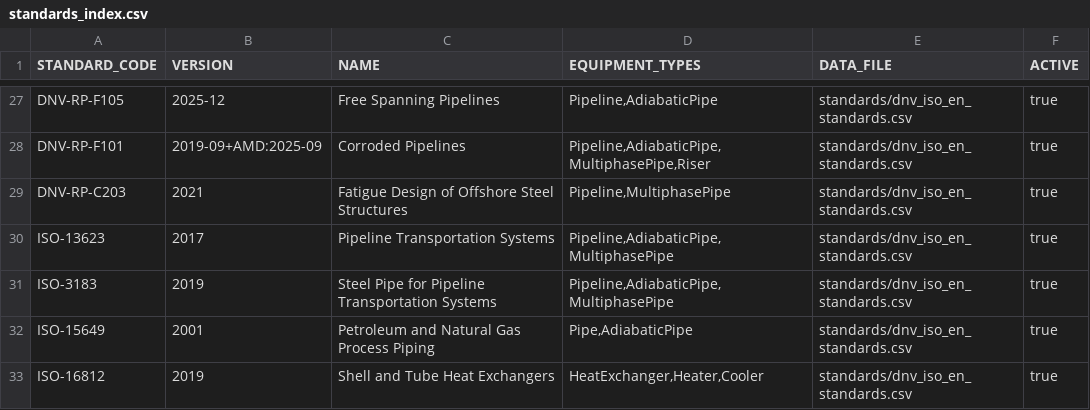
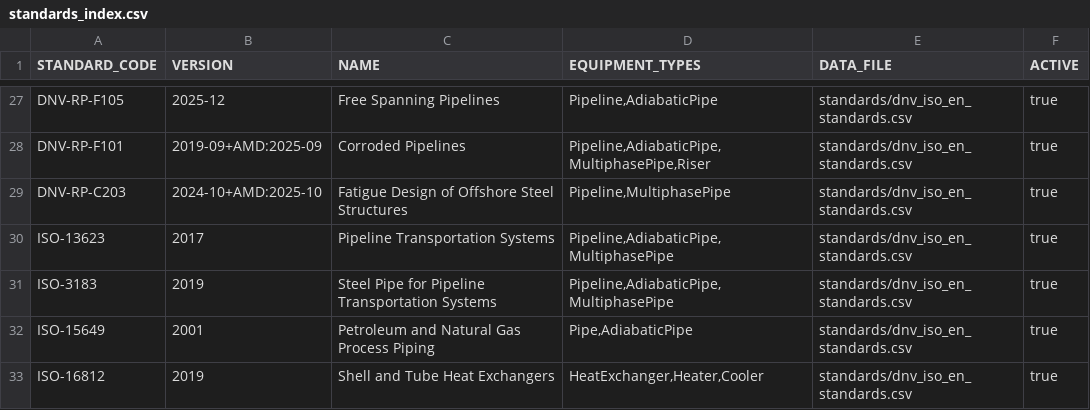
Before and after one commit to equinor/neqsim, a CSV file: src/main/resources/designdata/standards/standards_index.csv, drawn as a sheet; only a part is shown, gaps mark what is left out.

```diff
--- a/src/main/resources/designdata/standards/standards_index.csv
+++ b/src/main/resources/designdata/standards/standards_index.csv
@@ -28,3 +28,3 @@
 "DNV-RP-F101","2019-09+AMD:2025-09","Corroded Pipelines","Pipeline,AdiabaticPipe,MultiphasePipe,Riser","standards/dnv_iso_en_standards.csv","true"
-"DNV-RP-C203","2021","Fatigue Design of Offshore Steel Structures","Pipeline,MultiphasePipe","standards/dnv_iso_en_standards.csv","true"
+"DNV-RP-C203","2024-10+AMD:2025-10","Fatigue Design of Offshore Steel Structures","Pipeline,MultiphasePipe","standards/dnv_iso_en_standards.csv","true"
 "ISO-13623","2017","Pipeline Transportation Systems","Pipeline,AdiabaticPipe,MultiphasePipe","standards/dnv_iso_en_standards.csv","true"
```
Also changed, not shown: src/main/resources/designdata/standards/dnv_iso_en_standards.csv, 46 other files.
